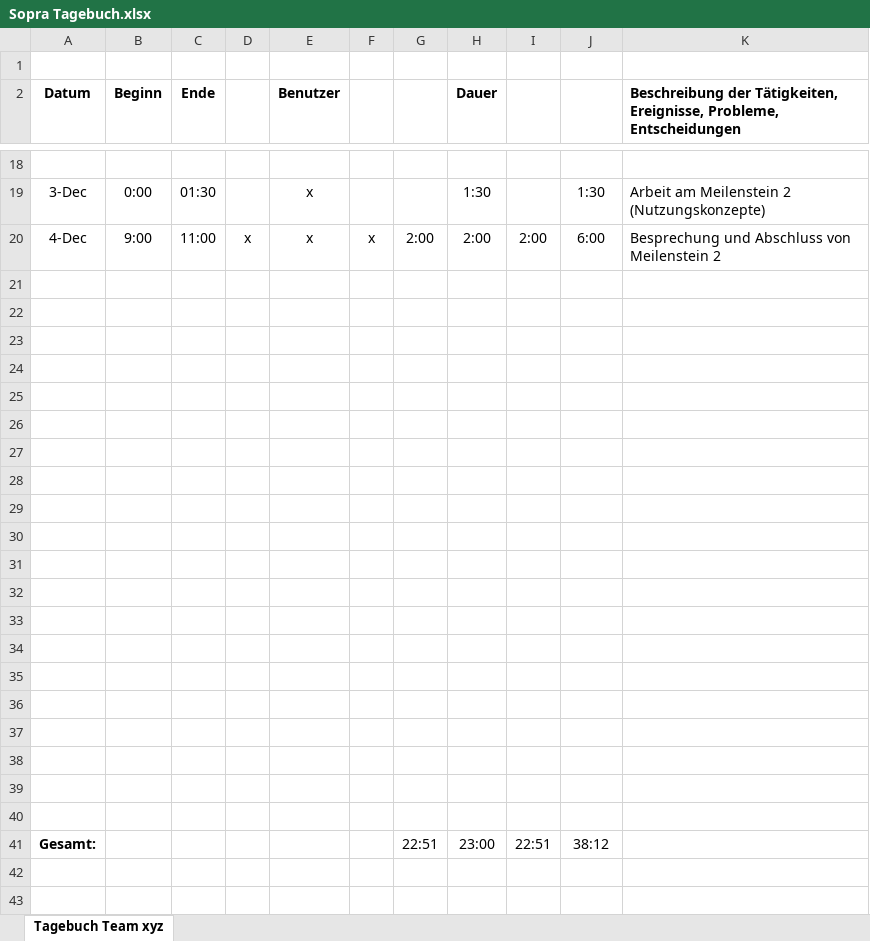
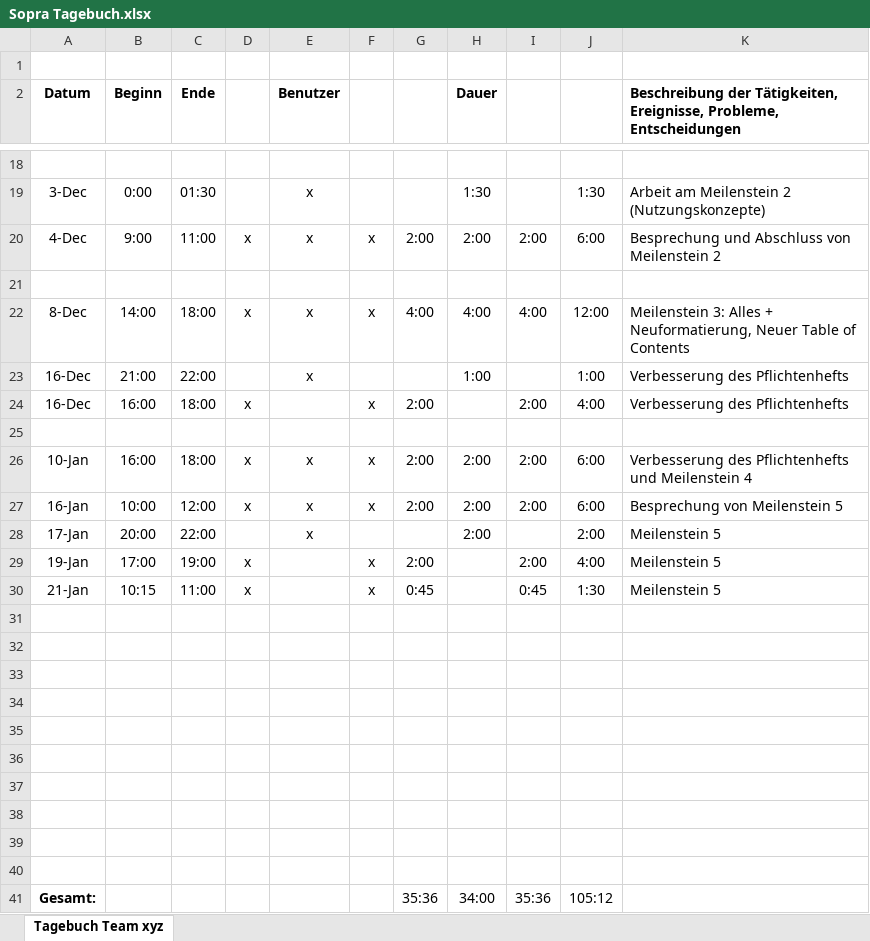
Before and after one commit to NguyenD94/llam, an Excel workbook: AKTUELL/Sopra Tagebuch.xlsx, sheet Tagebuch Team xyz, drawn as a sheet; only a part is shown, gaps mark what is left out; values as stored, in another font and other column widths than the file's, no borders; charts and pictures not drawn; removed rows and columns are numbered as before the commit, all else as after; the diff names each change by its address in the sheet, - before the commit and + after, or states it on an @@ line.

Commit message:
fertiges Pflichtenheft, Meilenstein 5, Tagebuch bis 21.01.15

```diff
--- a/AKTUELL/Sopra Tagebuch.xlsx (sheet Tagebuch Team xyz)
+++ b/AKTUELL/Sopra Tagebuch.xlsx (sheet Tagebuch Team xyz)
+row 22: 8-Dec | 14:00 | 18:00 | x | x | x | 4:00 | 4:00 | 4:00 | 12:00 | Meilenstein 3: Alles + Neuformatierung, Neuer Table of Contents
+row 23: 16-Dec | 21:00 | 22:00 |  | x |  |  | 1:00 |  | 1:00 | Verbesserung des Pflichtenhefts
+row 24: 16-Dec | 16:00 | 18:00 | x |  | x | 2:00 |  | 2:00 | 4:00 | Verbesserung des Pflichtenhefts
+row 25: (empty)
+row 26: 10-Jan | 16:00 | 18:00 | x | x | x | 2:00 | 2:00 | 2:00 | 6:00 | Verbesserung des Pflichtenhefts und Meilenstein 4
+row 27: 16-Jan | 10:00 | 12:00 | x | x | x | 2:00 | 2:00 | 2:00 | 6:00 | Besprechung von Meilenstein 5
+row 28: 17-Jan | 20:00 | 22:00 |  | x |  |  | 2:00 |  | 2:00 | Meilenstein 5
+row 29: 19-Jan | 17:00 | 19:00 | x |  | x | 2:00 |  | 2:00 | 4:00 | Meilenstein 5
+row 30: 21-Jan | 10:15 | 11:00 | x |  | x | 0:45 |  | 0:45 | 1:30 | Meilenstein 5
-row 32: (empty)
-row 33: (empty)
-row 34: (empty)
-row 35: (empty)
-row 36: (empty)
-row 37: (empty)
-row 38: (empty)
-row 39: (empty)
-row 40: (empty)
-G41: 22:51
+G41: 35:36
-H41 (Dauer): 23:00
+H41 (Dauer): 34:00
-I41: 22:51
+I41: 35:36
-J41: 38:12
+J41: 105:12
```
Also changed, not shown: formulas that keep their value, charts or pictures, 2 other files.
